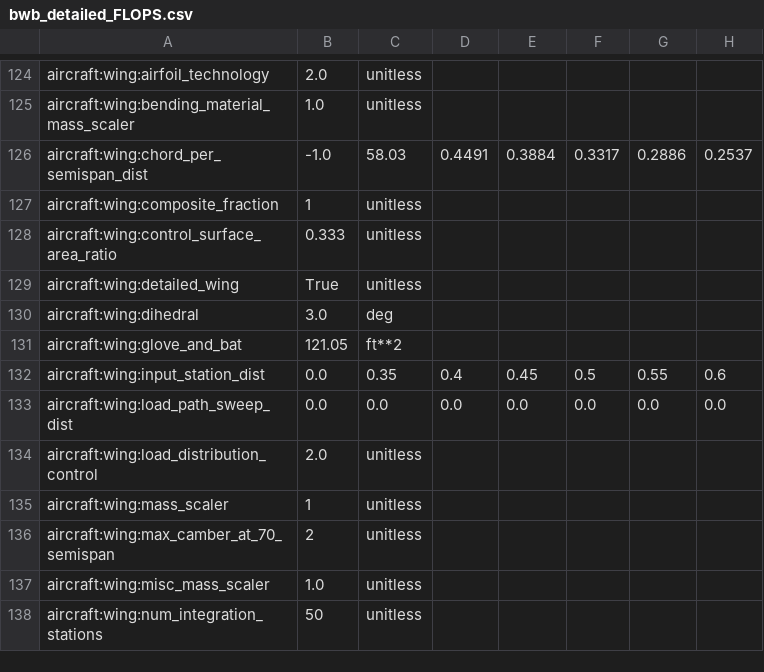
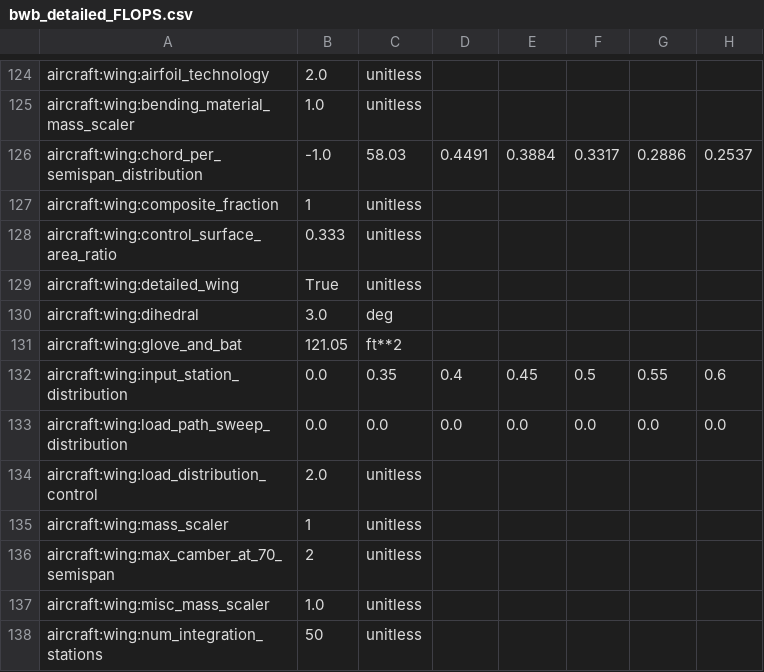
Before and after one commit to OpenMDAO/Aviary, a CSV file: aviary/models/aircraft/blended_wing_body/bwb_detailed_FLOPS.csv, drawn as a sheet; only a part is shown, gaps mark what is left out; the diff names each change by its address in the sheet, - before the commit and + after, or states it on an @@ line.

```diff
--- a/aviary/models/aircraft/blended_wing_body/bwb_detailed_FLOPS.csv
+++ b/aviary/models/aircraft/blended_wing_body/bwb_detailed_FLOPS.csv
-A126: aircraft:wing:chord_per_semispan_dist
+A126: aircraft:wing:chord_per_semispan_distribution
-A132: aircraft:wing:input_station_dist
+A132: aircraft:wing:input_station_distribution
-A133: aircraft:wing:load_path_sweep_dist
+A133: aircraft:wing:load_path_sweep_distribution
```
Also changed, not shown: aviary/docs/examples_unreviewed/modified_aircraft.csv, aviary/models/aircraft/advanced_single_aisle/advanced_single_aisle_FLOPS.csv, 54 other files.
